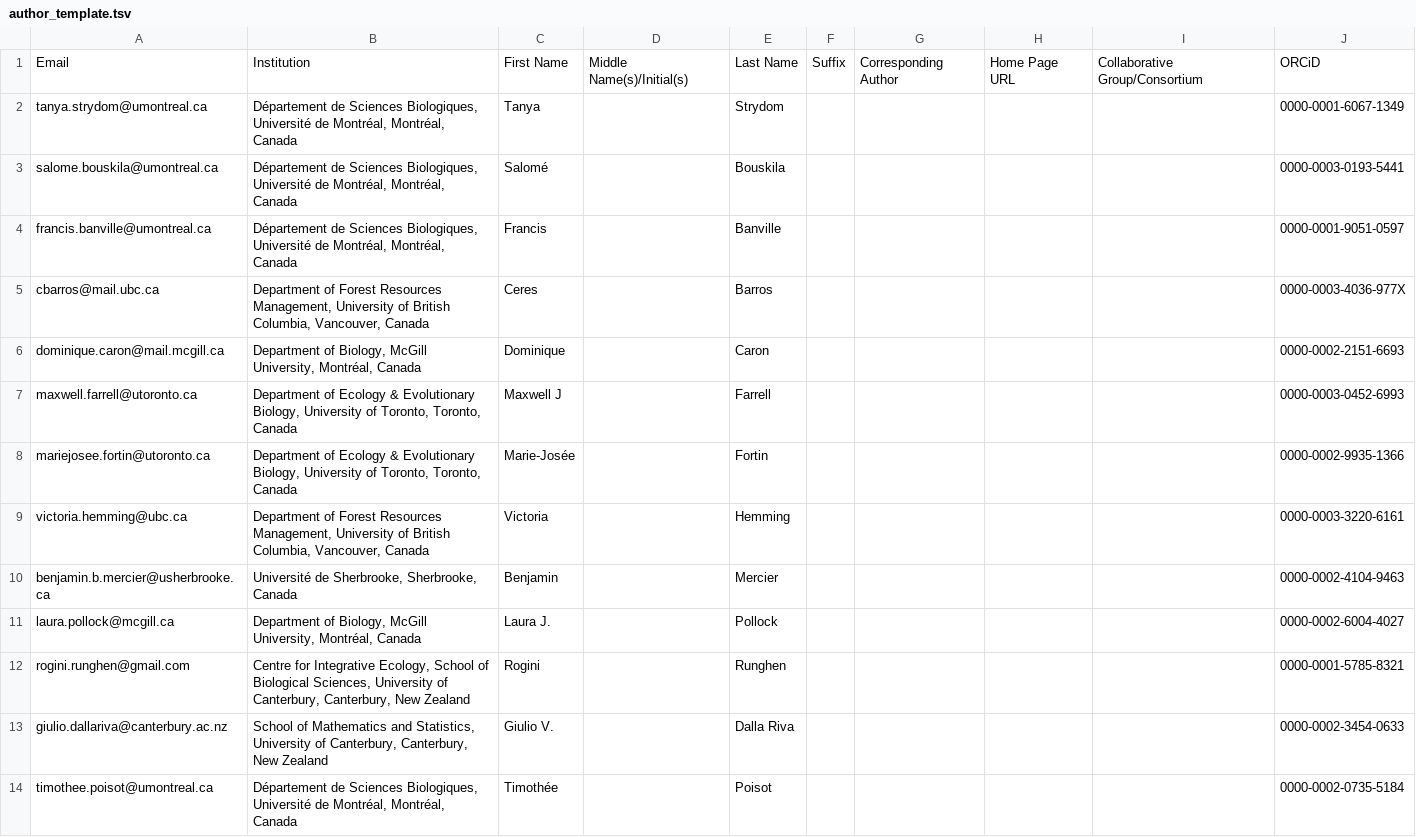
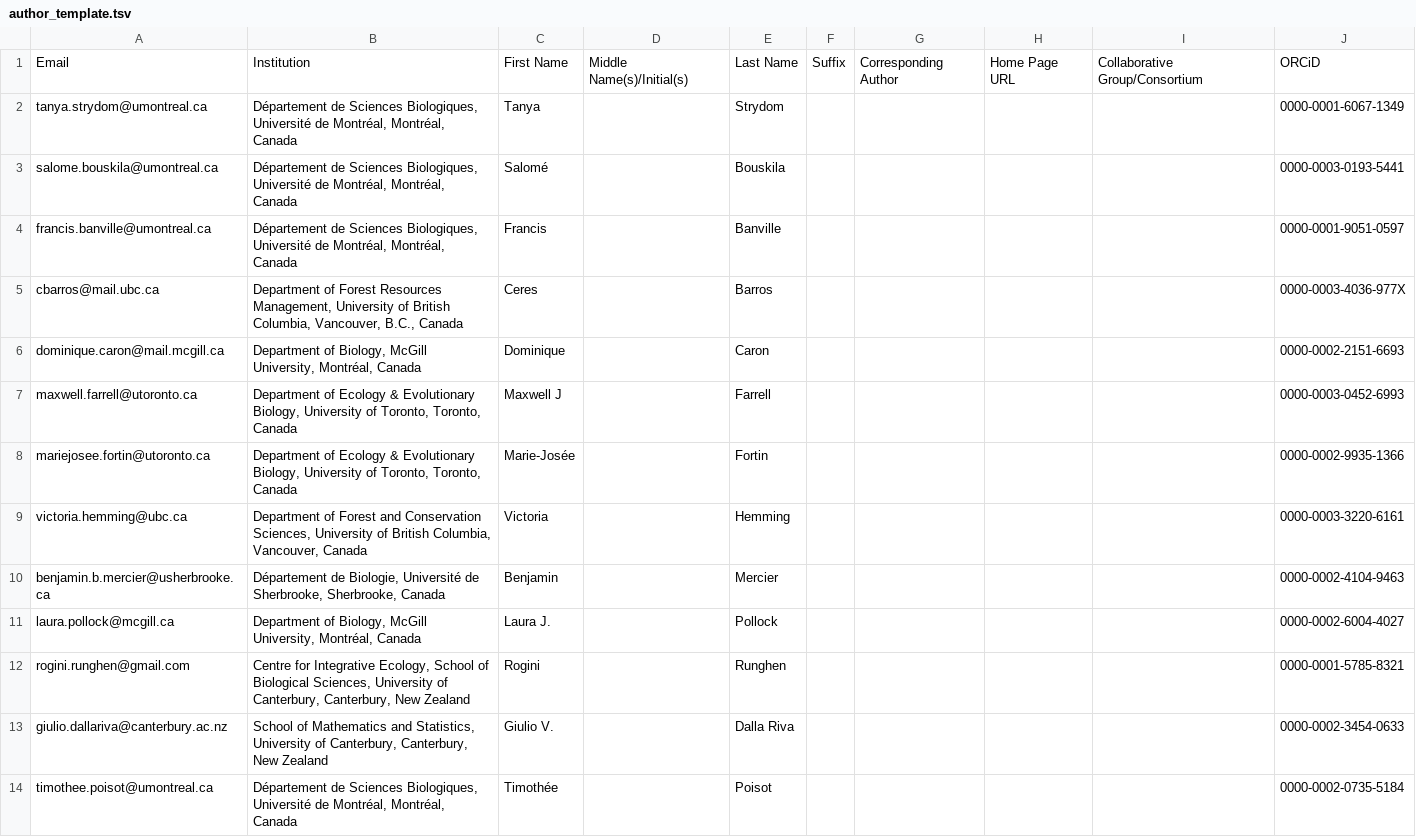
Before and after one commit to PoisotLab/ms_metaweb_transfer, a TSV file: author_template.tsv, drawn as a sheet.

```diff
--- a/author_template.tsv
+++ b/author_template.tsv
@@ -4,3 +4,3 @@ salome.bouskila@umontreal.ca	Département de Sciences Biologiques, Université d
 francis.banville@umontreal.ca	Département de Sciences Biologiques, Université de Montréal, Montréal, Canada	Francis		Banville					0000-0001-9051-0597
-cbarros@mail.ubc.ca	Department of Forest Resources Management, University of British Columbia, Vancouver, Canada	Ceres		Barros					0000-0003-4036-977X
+cbarros@mail.ubc.ca	Department of Forest Resources Management, University of British Columbia, Vancouver, B.C., Canada	Ceres		Barros					0000-0003-4036-977X
 dominique.caron@mail.mcgill.ca	Department of Biology, McGill University, Montréal, Canada	Dominique		Caron					0000-0002-2151-6693
@@ -8,4 +8,4 @@ maxwell.farrell@utoronto.ca	Department of Ecology & Evolutionary Biology, Univer
 mariejosee.fortin@utoronto.ca	Department of Ecology & Evolutionary Biology, University of Toronto, Toronto, Canada	Marie-Josée		Fortin					0000-0002-9935-1366
-victoria.hemming@ubc.ca	Department of Forest Resources Management, University of British Columbia, Vancouver, Canada	Victoria		Hemming					0000-0003-3220-6161
-benjamin.b.mercier@usherbrooke.ca	Université de Sherbrooke, Sherbrooke, Canada	Benjamin		Mercier					0000-0002-4104-9463
+victoria.hemming@ubc.ca	Department of Forest and Conservation Sciences, University of British Columbia, Vancouver, Canada	Victoria		Hemming					0000-0003-3220-6161
+benjamin.b.mercier@usherbrooke.ca	Département de Biologie, Université de Sherbrooke, Sherbrooke, Canada	Benjamin		Mercier					0000-0002-4104-9463
 laura.pollock@mcgill.ca	Department of Biology, McGill University, Montréal, Canada	Laura J.		Pollock					0000-0002-6004-4027
```
Also changed, not shown: 34 other files.
